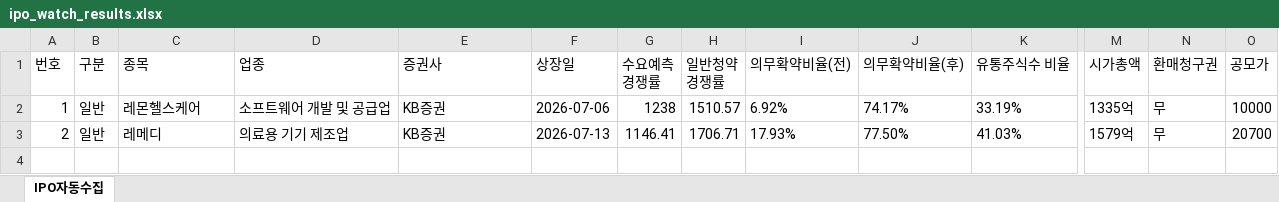
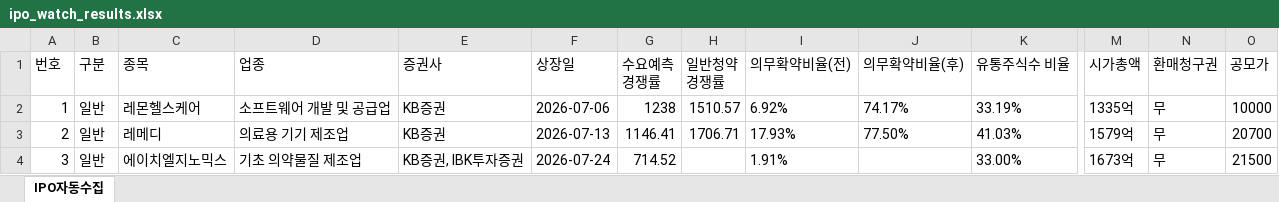
Before and after one commit to khiro37/IPO, an Excel workbook: ipo_watch_results.xlsx, sheet IPO자동수집, drawn as a sheet; only a part is shown, gaps mark what is left out; values as stored, in another font and other column widths than the file's, no borders; rows hold the shown columns only; the diff names each change by its address in the sheet, - before the commit and + after, or states it on an @@ line.

```diff
--- a/ipo_watch_results.xlsx (sheet IPO자동수집)
+++ b/ipo_watch_results.xlsx (sheet IPO자동수집)
+row 4: 3 | 일반 | 에이치엘지노믹스 | 기초 의약물질 제조업 | KB증권, IBK투자증권 | 2026-07-24 | 714.52 |  | 1.91% |  | 33.00% | 1673억 | 무 | 21500
```
Also changed, not shown: 3 other files.
